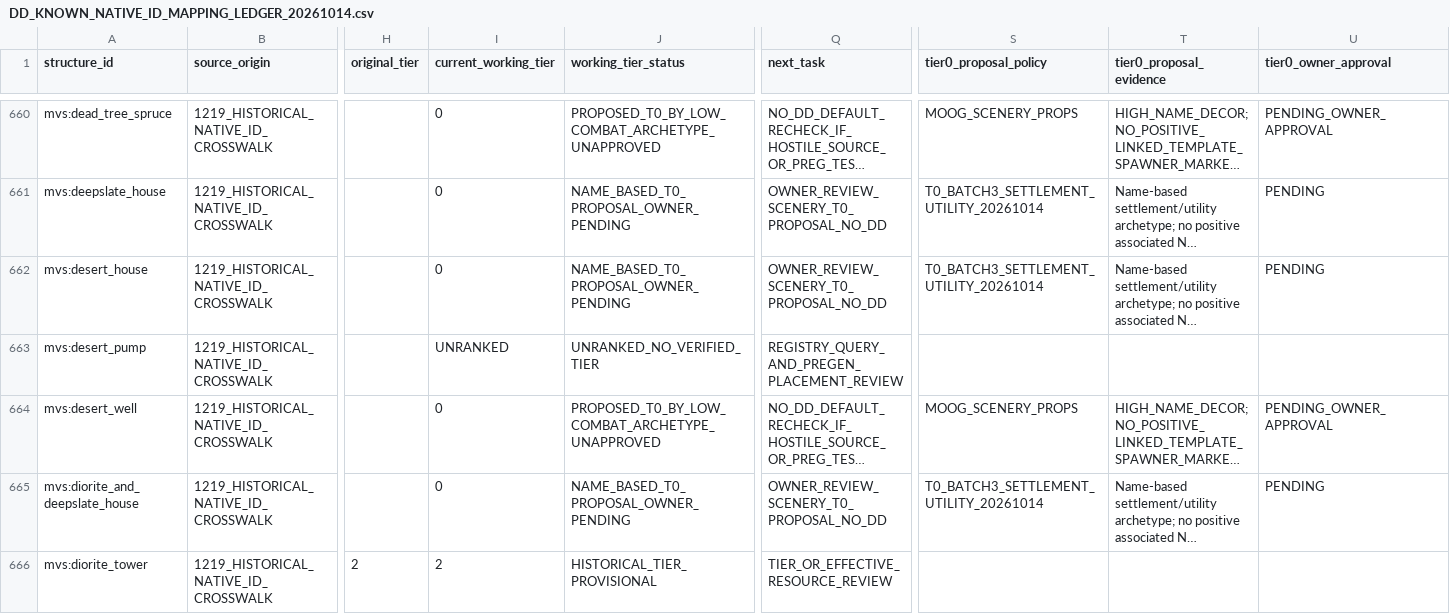
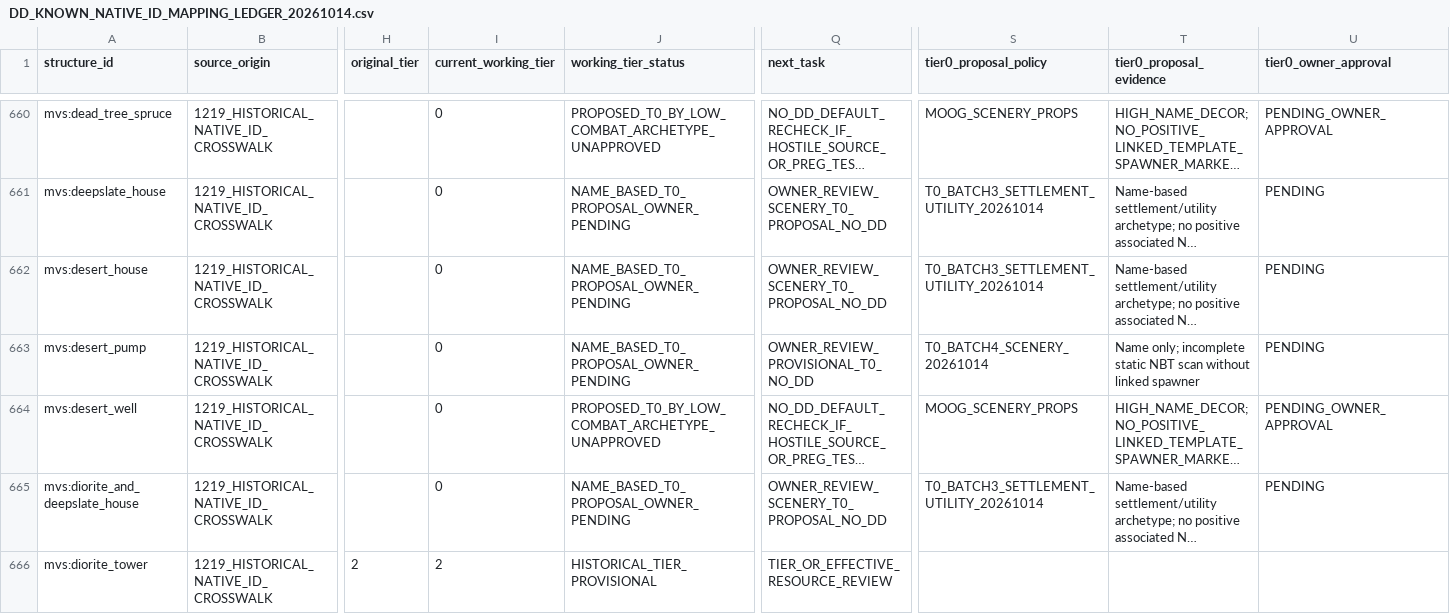
Before and after one commit to alsynth/AmbientOdyssey, a CSV file: docs/balance/DD_KNOWN_NATIVE_ID_MAPPING_LEDGER_20261014.csv, drawn as a sheet; only a part is shown, gaps mark what is left out; long unchanged cells end in …; the diff covers the shown part only; the diff names each change by its address in the sheet, - before the commit and + after, or states it on an @@ line.

Commit message:
catalogue: +16 provisional Tier0 scenery excluding spawner owner holds

```diff
--- a/docs/balance/DD_KNOWN_NATIVE_ID_MAPPING_LEDGER_20261014.csv
+++ b/docs/balance/DD_KNOWN_NATIVE_ID_MAPPING_LEDGER_20261014.csv
-I663 (current_working_tier): UNRANKED
+I663 (current_working_tier): 0
-J663 (working_tier_status): UNRANKED_NO_VERIFIED_TIER
+J663 (working_tier_status): NAME_BASED_T0_PROPOSAL_OWNER_PENDING
-Q663 (next_task): REGISTRY_QUERY_AND_PREGEN_PLACEMENT_REVIEW
+Q663 (next_task): OWNER_REVIEW_PROVISIONAL_T0_NO_DD
-S663 (tier0_proposal_policy): (empty)
+S663 (tier0_proposal_policy): T0_BATCH4_SCENERY_20261014
-T663 (tier0_proposal_evidence): (empty)
+T663 (tier0_proposal_evidence): Name only; incomplete static NBT scan without linked spawner
-U663 (tier0_owner_approval): (empty)
+U663 (tier0_owner_approval): PENDING
```
Also changed, not shown: 90 edited cells elsewhere in this file.
